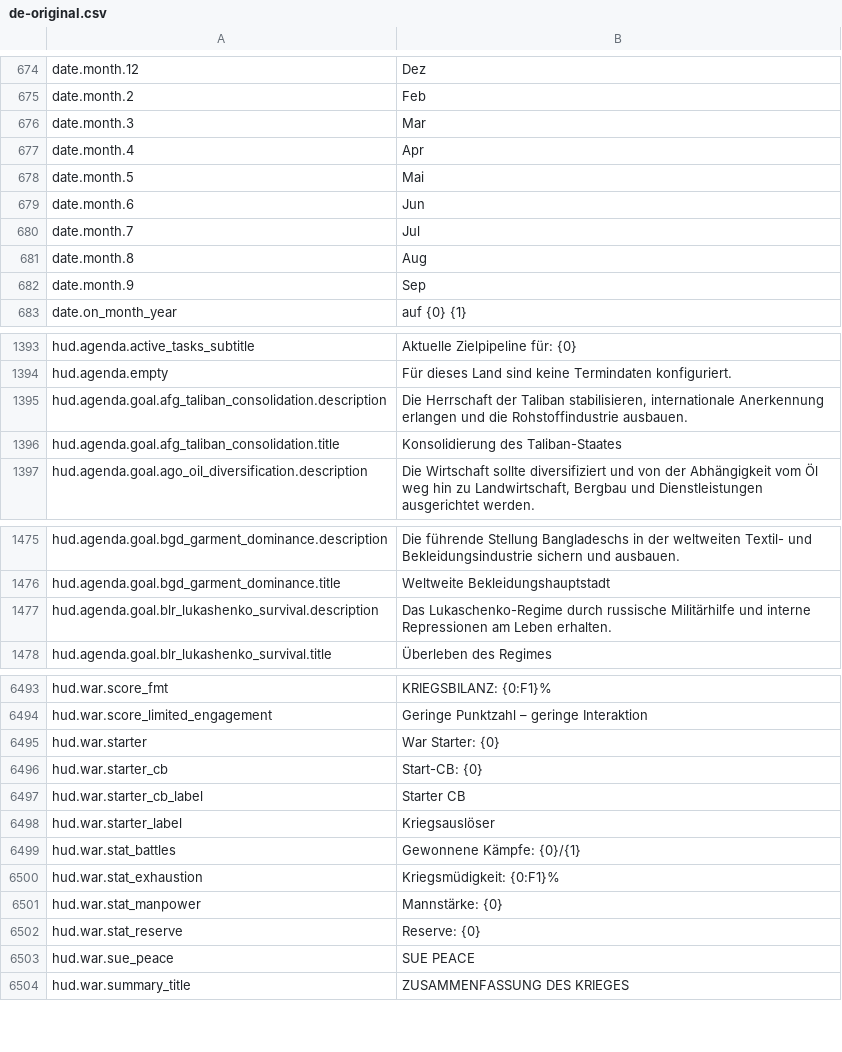
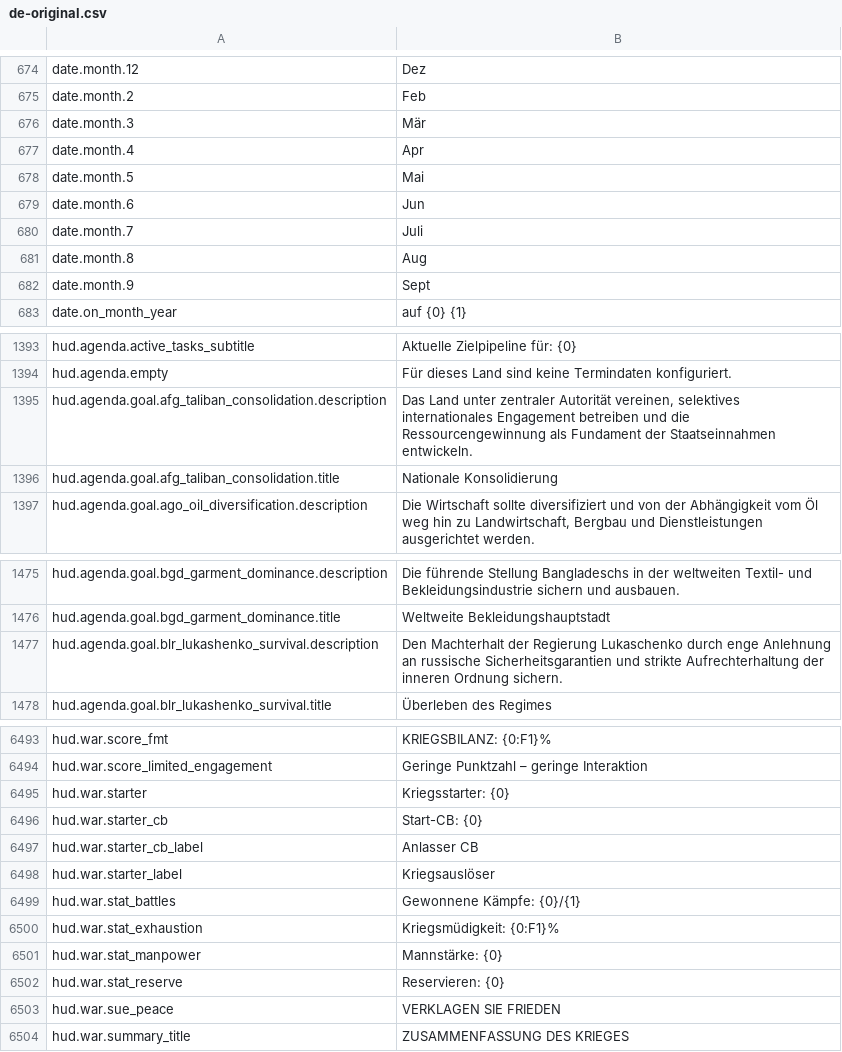
Before and after one commit to daredloco/GlobalProtocolLocalization, a CSV file: Localization/de-original.csv, drawn as a sheet; only a part is shown, gaps mark what is left out; the diff covers the shown part only.

```diff
--- a/Localization/de-original.csv
+++ b/Localization/de-original.csv
@@ -675,3 +675,3 @@ date.month.12,Dez
 date.month.2,Feb
-date.month.3,Mar
+date.month.3,Mär
 date.month.4,Apr
@@ -679,5 +679,5 @@ date.month.5,Mai
 date.month.6,Jun
-date.month.7,Jul
+date.month.7,Juli
 date.month.8,Aug
-date.month.9,Sep
+date.month.9,Sept
 date.on_month_year,auf {0} {1}
@@ -1394,4 +1394,4 @@ hud.agenda.active_tasks_subtitle,Aktuelle Zielpipeline für: {0}
 hud.agenda.empty,Für dieses Land sind keine Termindaten konfiguriert.
-hud.agenda.goal.afg_taliban_consolidation.description,"Die Herrschaft der Taliban stabilisieren, internationale Anerkennung erlangen und die Rohstoffindustrie ausbauen."
-hud.agenda.goal.afg_taliban_consolidation.title,Konsolidierung des Taliban-Staates
+hud.agenda.goal.afg_taliban_consolidation.description,"Das Land unter zentraler Autorität vereinen, selektives internationales Engagement betreiben und die Ressourcengewinnung als Fundament der Staatseinnahmen entwickeln."
+hud.agenda.goal.afg_taliban_consolidation.title,Nationale Konsolidierung
 hud.agenda.goal.ago_oil_diversification.description,"Die Wirtschaft sollte diversifiziert und von der Abhängigkeit vom Öl weg hin zu Landwirtschaft, Bergbau und Dienstleistungen ausgerichtet werden."
@@ -1476,3 +1476,3 @@ hud.agenda.goal.bgd_garment_dominance.description,Die führende Stellung Banglad
 hud.agenda.goal.bgd_garment_dominance.title,Weltweite Bekleidungshauptstadt
-hud.agenda.goal.blr_lukashenko_survival.description,Das Lukaschenko-Regime durch russische Militärhilfe und interne Repressionen am Leben erhalten.
+hud.agenda.goal.blr_lukashenko_survival.description,Den Machterhalt der Regierung Lukaschenko durch enge Anlehnung an russische Sicherheitsgarantien und strikte Aufrechterhaltung der inneren Ordnung sichern.
 hud.agenda.goal.blr_lukashenko_survival.title,Überleben des Regimes
@@ -6494,5 +6494,5 @@ hud.war.score_fmt,KRIEGSBILANZ: {0:F1}%
 hud.war.score_limited_engagement,Geringe Punktzahl – geringe Interaktion
-hud.war.starter,War Starter: {0}
+hud.war.starter,Kriegsstarter: {0}
 hud.war.starter_cb,Start-CB: {0}
-hud.war.starter_cb_label,Starter CB
+hud.war.starter_cb_label,Anlasser CB
 hud.war.starter_label,Kriegsauslöser
@@ -6501,4 +6501,4 @@ hud.war.stat_exhaustion,Kriegsmüdigkeit: {0:F1}%
 hud.war.stat_manpower,Mannstärke: {0}
-hud.war.stat_reserve,Reserve: {0}
-hud.war.sue_peace,SUE PEACE
+hud.war.stat_reserve,Reservieren: {0}
+hud.war.sue_peace,VERKLAGEN SIE FRIEDEN
 hud.war.summary_title,ZUSAMMENFASSUNG DES KRIEGES
```
Also changed, not shown: 126 edited cells elsewhere in this file, Localization/de.csv.
